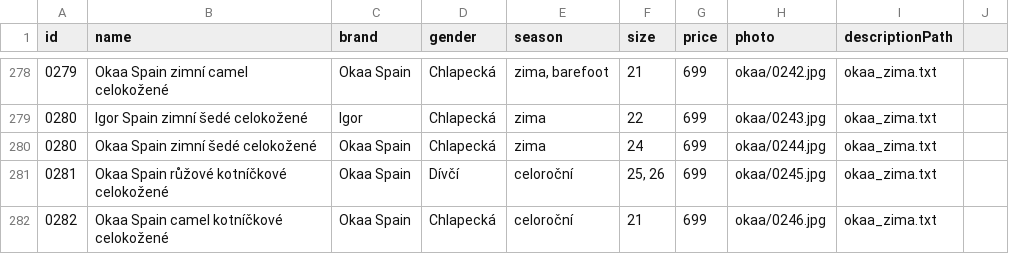
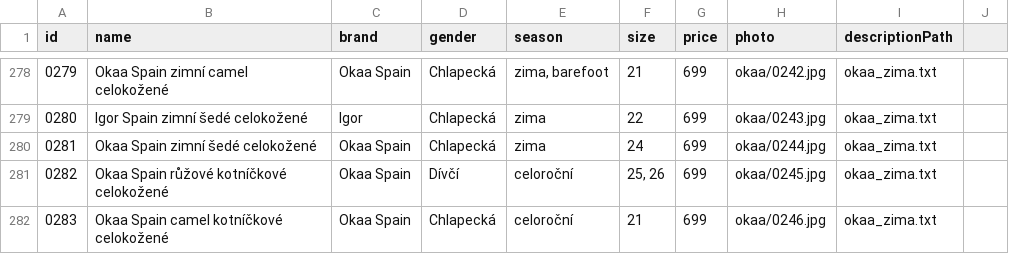
Before and after one commit to ad-ab/boty-boticky, a CSV file: static/boty/products.csv, drawn as a sheet; only a part is shown, gaps mark what is left out.

Commit message:
Update products.csv

```diff
--- a/static/boty/products.csv
+++ b/static/boty/products.csv
@@ -279,4 +279,4 @@ id|name|brand|gender|season|size|price|photo|descriptionPath
 0280|Igor Spain zimní šedé celokožené|Igor|Chlapecká|zima|22|699|okaa/0243.jpg|okaa_zima.txt
-0280|Okaa Spain zimní šedé celokožené|Okaa Spain|Chlapecká|zima|24|699|okaa/0244.jpg|okaa_zima.txt
-0281|Okaa Spain růžové kotníčkové celokožené|Okaa Spain|Dívčí|celoroční|25, 26|699|okaa/0245.jpg|okaa_zima.txt
-0282|Okaa Spain camel kotníčkové celokožené|Okaa Spain|Chlapecká|celoroční|21|699|okaa/0246.jpg|okaa_zima.txt
+0281|Okaa Spain zimní šedé celokožené|Okaa Spain|Chlapecká|zima|24|699|okaa/0244.jpg|okaa_zima.txt
+0282|Okaa Spain růžové kotníčkové celokožené|Okaa Spain|Dívčí|celoroční|25, 26|699|okaa/0245.jpg|okaa_zima.txt
+0283|Okaa Spain camel kotníčkové celokožené|Okaa Spain|Chlapecká|celoroční|21|699|okaa/0246.jpg|okaa_zima.txt
```
